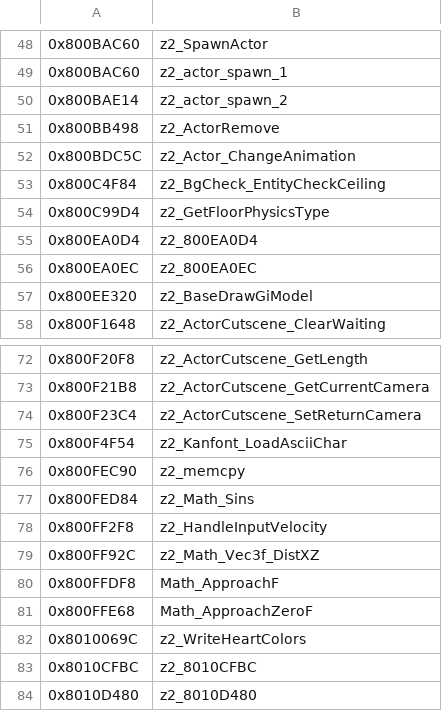
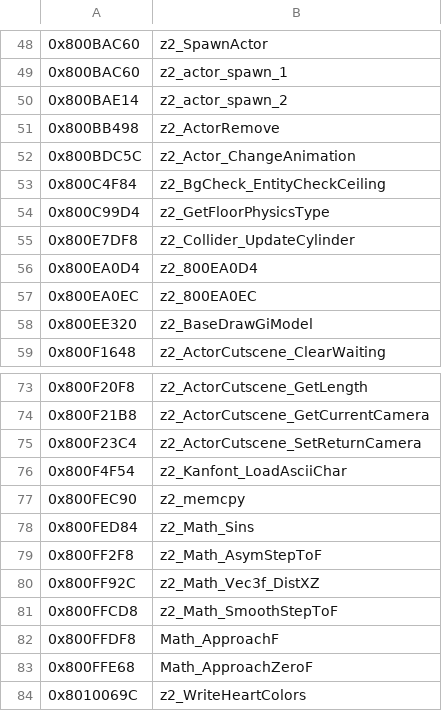
Before and after one commit to isghj5/mm-rando, a CSV file: assembly/symbols.csv, drawn as a sheet; only a part is shown, gaps mark what is left out; the shorter side is filled out with more unchanged rows.

```diff
--- a/assembly/symbols.csv
+++ b/assembly/symbols.csv
@@ -54,2 +54,3 @@
 0x800C99D4,z2_GetFloorPhysicsType
+0x800E7DF8,z2_Collider_UpdateCylinder
 0x800EA0D4,z2_800EA0D4
@@ -77,4 +78,5 @@
 0x800FED84,z2_Math_Sins
-0x800FF2F8,z2_HandleInputVelocity
+0x800FF2F8,z2_Math_AsymStepToF
 0x800FF92C,z2_Math_Vec3f_DistXZ
+0x800FFCD8,z2_Math_SmoothStepToF
 0x800FFDF8,Math_ApproachF
```
Also changed, not shown: 11 other files.
